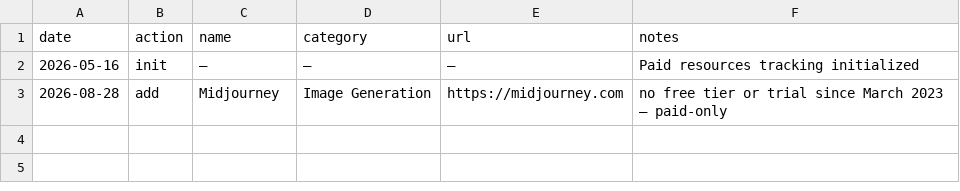
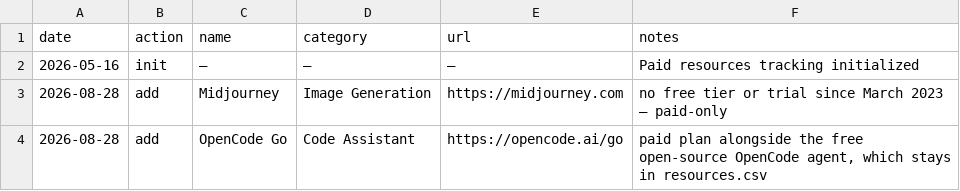
Before and after one commit to chid/free-ai, a CSV file: paid_history.csv, drawn as a sheet; the diff names each change by its address in the sheet, - before the commit and + after, or states it on an @@ line.

```diff
--- a/paid_history.csv
+++ b/paid_history.csv
+row 4: 2026-08-28 | add | OpenCode Go | Code Assistant | https://opencode.ai/go | paid plan alongside the free open-source OpenCode agent, which stays in resources.csv
```
Also changed, not shown: history.csv, paid_resources.csv, 5 other files.
